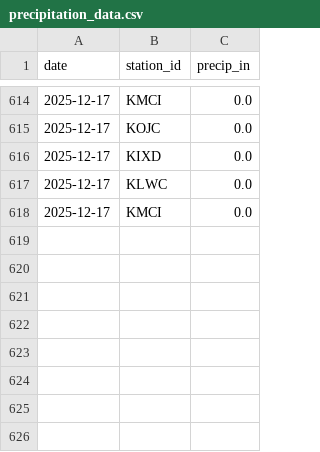
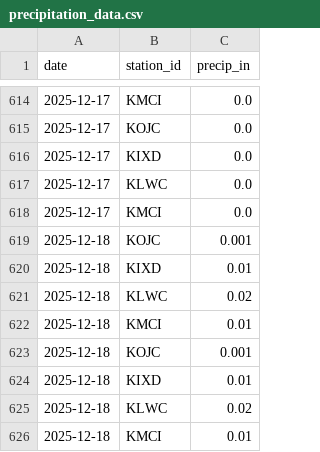
Before and after one commit to ty-stackhouse/weather-data, a CSV file: precipitation_data.csv, drawn as a sheet; only a part is shown, gaps mark what is left out.

```diff
--- a/precipitation_data.csv
+++ b/precipitation_data.csv
@@ -618 +618,9 @@ date,station_id,precip_in
 2025-12-17,KMCI,0.0
+2025-12-18,KOJC,0.001
+2025-12-18,KIXD,0.01
+2025-12-18,KLWC,0.02
+2025-12-18,KMCI,0.01
+2025-12-18,KOJC,0.001
+2025-12-18,KIXD,0.01
+2025-12-18,KLWC,0.02
+2025-12-18,KMCI,0.01
```
